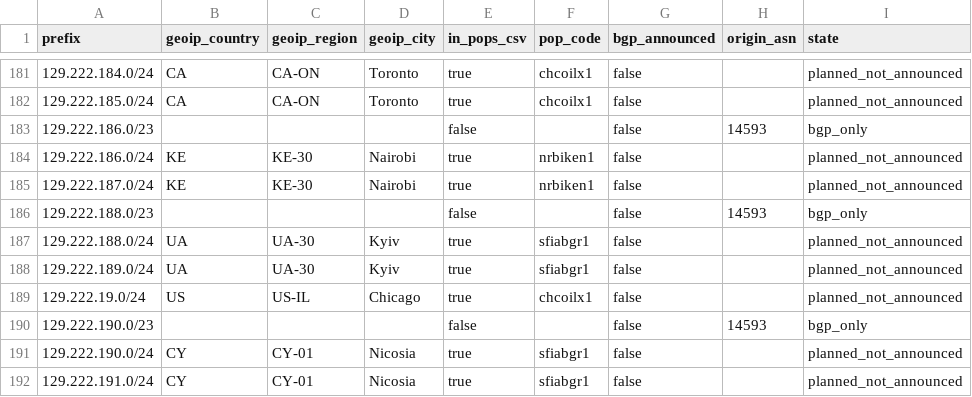
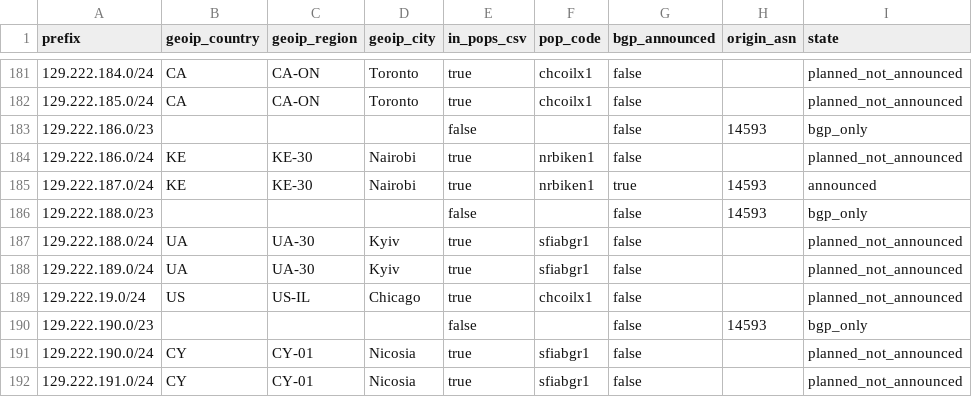
Before and after one commit to ipanalytics/Sat-geoip, a CSV file: outputs/starlink-geoip-vs-bgp.csv, drawn as a sheet; only a part is shown, gaps mark what is left out.

```diff
--- a/outputs/starlink-geoip-vs-bgp.csv
+++ b/outputs/starlink-geoip-vs-bgp.csv
@@ -184,3 +184,3 @@ prefix,geoip_country,geoip_region,geoip_city,in_pops_csv,pop_code,bgp_announced,
 129.222.186.0/24,KE,KE-30,Nairobi,true,nrbiken1,false,,planned_not_announced
-129.222.187.0/24,KE,KE-30,Nairobi,true,nrbiken1,false,,planned_not_announced
+129.222.187.0/24,KE,KE-30,Nairobi,true,nrbiken1,true,14593,announced
 129.222.188.0/23,,,,false,,false,14593,bgp_only
```
Also changed, not shown: outputs/prefix-changes.csv, 9 other files.
